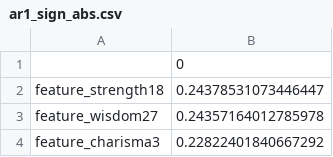
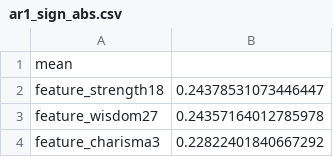
Before and after one commit to nbarbosa-git/compute_info, a CSV file: public_semanal/feature_importance/metric/ar1_sign_abs.csv, drawn as a sheet; only a part is shown.

```diff
--- a/public_semanal/feature_importance/metric/ar1_sign_abs.csv
+++ b/public_semanal/feature_importance/metric/ar1_sign_abs.csv
@@ -1,2 +1,2 @@
-,0
+mean
 feature_strength18,0.24378531073446447
```
Also changed, not shown: public_semanal/feature_importance/metric/ar1_sign.csv.
